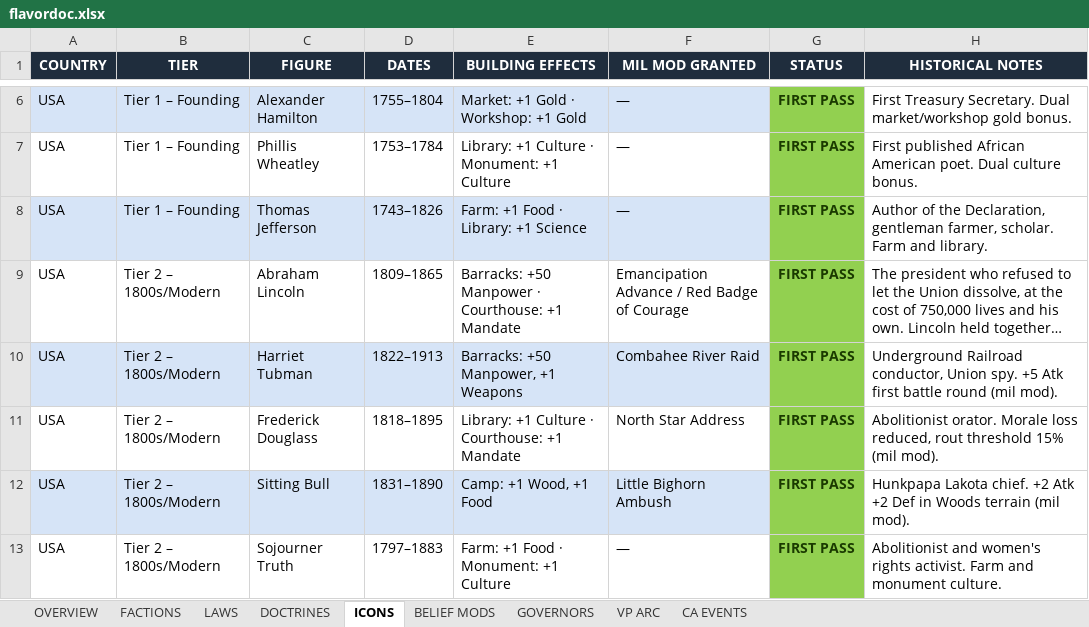
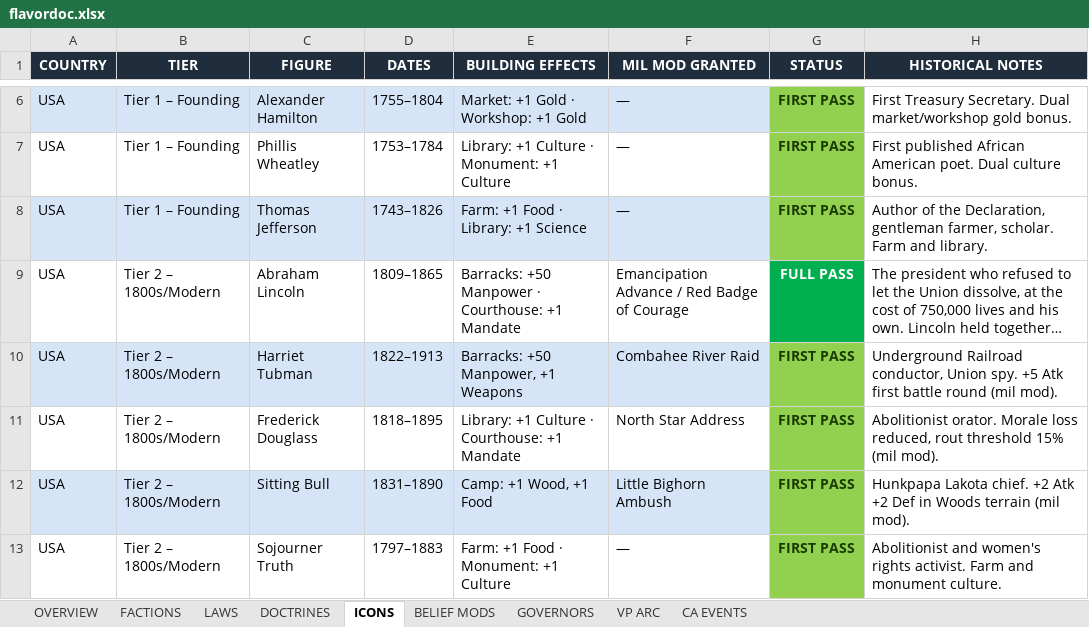
Before and after one commit to etherthegreat/mostupdatedfarsword, an Excel workbook: flavordoc.xlsx, sheet ICONS, drawn as a sheet; only a part is shown, gaps mark what is left out; long unchanged cells end in …; values as stored, in another font and other column widths than the file's, no borders; the diff names each change by its address in the sheet, - before the commit and + after, or states it on an @@ line.

```diff
--- a/flavordoc.xlsx (sheet ICONS)
+++ b/flavordoc.xlsx (sheet ICONS)
-G9 (STATUS): FIRST PASS
+G9 (STATUS): FULL PASS
@@ G9 fill: #92D050 → #00B050, text colour: #1A3A00 → #FFFFFF @@
```
Also changed, not shown: 1 other file.
